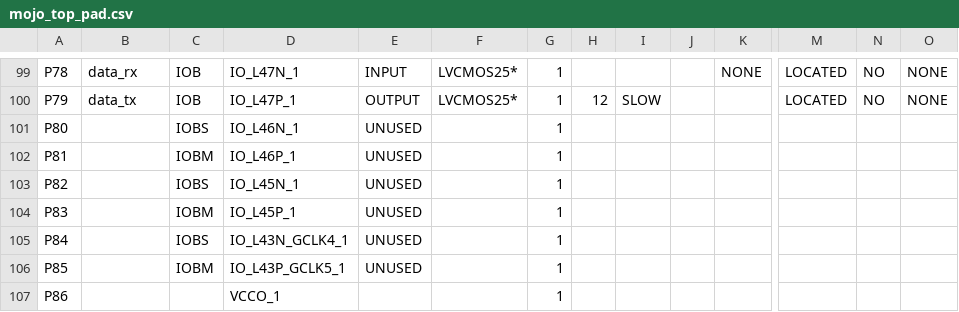
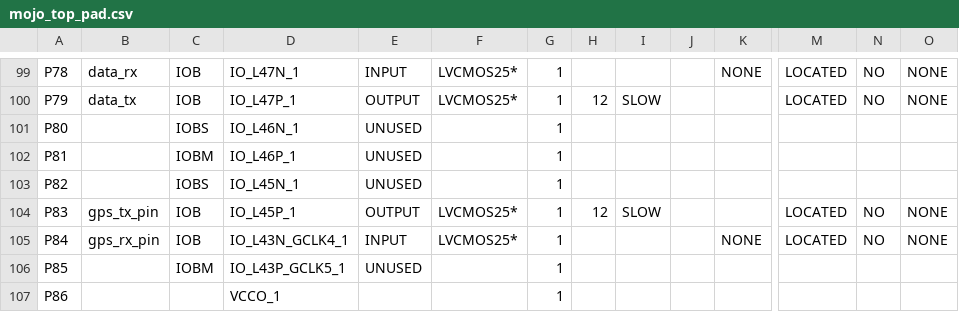
Before and after one commit to elsingc/SeniorDesign, a CSV file: syn/mojo_top_pad.csv, drawn as a sheet; only a part is shown, gaps mark what is left out; the diff covers the shown part only; the diff names each change by its address in the sheet, - before the commit and + after, or states it on an @@ line.

```diff
--- a/syn/mojo_top_pad.csv
+++ b/syn/mojo_top_pad.csv
-B104: (empty)
+B104: gps_tx_pin
-C104: IOBM
+C104: IOB
-E104: UNUSED
+E104: OUTPUT
-F104:F105: (empty)
+F104:F105: LVCMOS25*
-H104: (empty)
+H104: 12
-I104: (empty)
+I104: SLOW
-M104:M105: (empty)
+M104:M105: LOCATED
-N104:N105: (empty)
+N104:N105: NO
-O104:O105: (empty)
+O104:O105: NONE
-B105: (empty)
+B105: gps_rx_pin
-C105: IOBS
+C105: IOB
-E105: UNUSED
+E105: INPUT
-K105: (empty)
+K105: NONE
```
Also changed, not shown: 22 edited cells elsewhere in this file, 46 other files.
